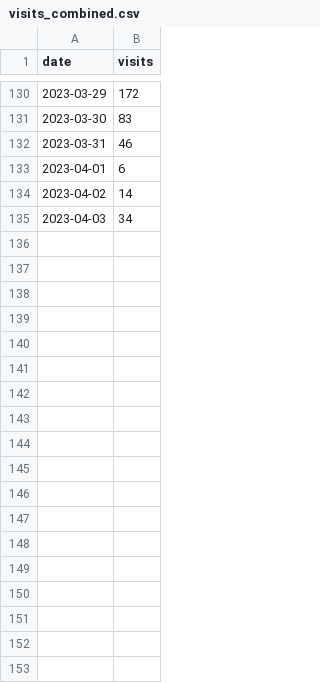
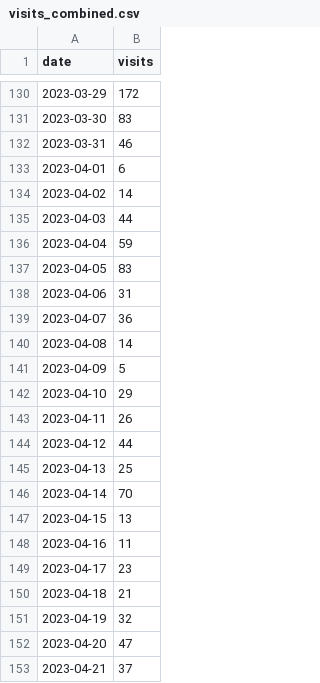
Before and after one commit to example-DMS-plans/osf-metrics, a CSV file: visits_combined.csv, drawn as a sheet; only a part is shown, gaps mark what is left out; the diff covers the shown part only.

```diff
--- a/visits_combined.csv
+++ b/visits_combined.csv
@@ -134,2 +134,20 @@ date,visits
 2023-04-02,14
-2023-04-03,34
+2023-04-03,44
+2023-04-04,59
+2023-04-05,83
+2023-04-06,31
+2023-04-07,36
+2023-04-08,14
+2023-04-09,5
+2023-04-10,29
+2023-04-11,26
+2023-04-12,44
+2023-04-13,25
+2023-04-14,70
+2023-04-15,13
+2023-04-16,11
+2023-04-17,23
+2023-04-18,21
+2023-04-19,32
+2023-04-20,47
+2023-04-21,37
```
Also changed, not shown: 10 added rows elsewhere in this file, 3 other files.
